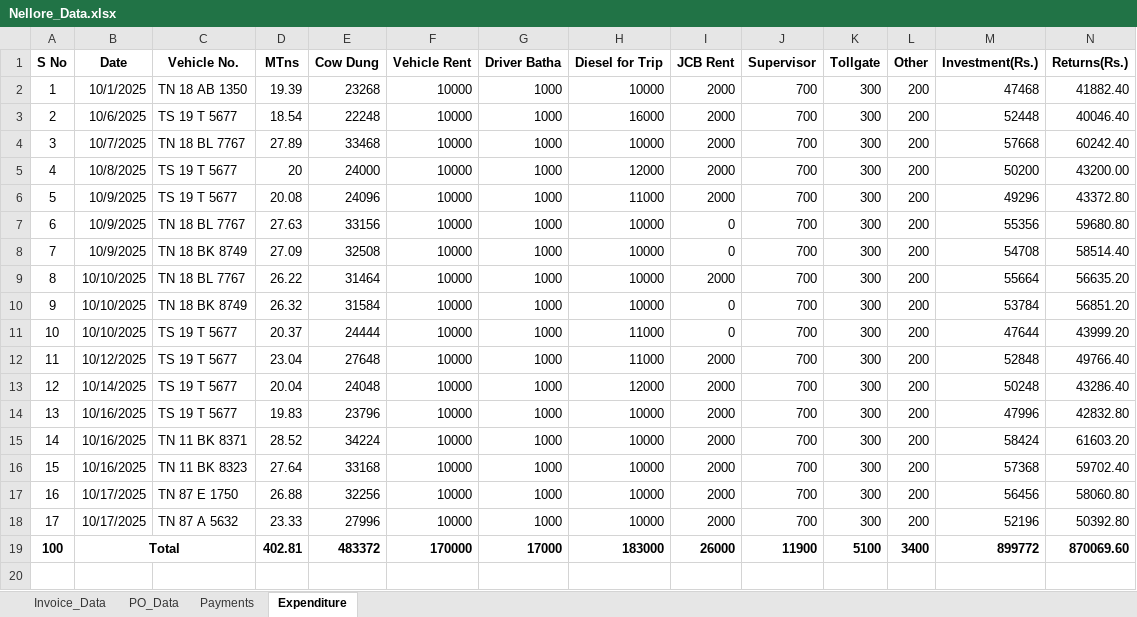
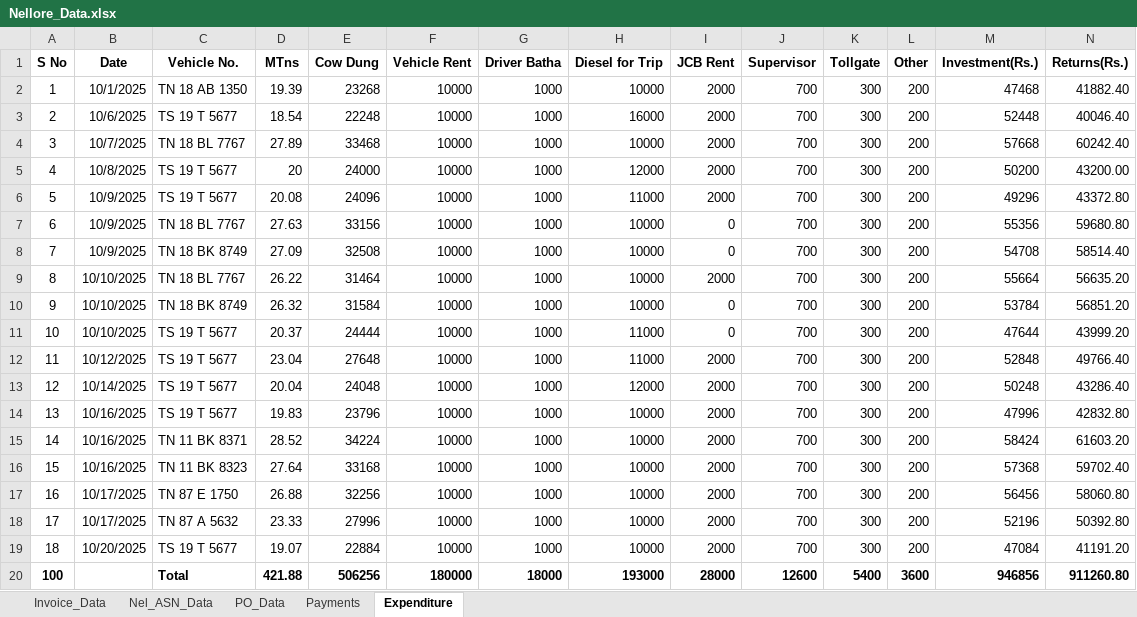
Before and after one commit to shakthigreensuppliesllp-dotcom/project, an Excel workbook: Nellore_Data.xlsx, sheet Expenditure, drawn as a sheet; only a part is shown; values as stored, in another font and other column widths than the file's, no borders; charts and pictures not drawn; removed rows and columns are numbered as before the commit, all else as after; rows hold the shown columns only; the diff covers the shown part only; the diff names each change by its address in the sheet, - before the commit and + after, or states it on an @@ line.

```diff
--- a/Nellore_Data.xlsx (sheet Expenditure)
+++ b/Nellore_Data.xlsx (sheet Expenditure)
+sheet tab: Nel_ASN_Data
+row 19: 18 | 10/20/2025 | TS 19 T 5677 | 19.07 | 22884 | 10000 | 1000 | 10000 | 2000 | 700 | 300 | 200 | 47084 | 41191.20
-B20 (Date): Total
+B20 (Date): (empty)
-B19:C19 merged
-C20 (Vehicle No.): (empty)
+C20 (Vehicle No.): Total
-D20 (MTns): 402.81
+D20 (MTns): 421.88
-E20 (Cow Dung): 483372
+E20 (Cow Dung): 506256
-F20 (Vehicle Rent): 170000
+F20 (Vehicle Rent): 180000
-G20 (Driver Batha): 17000
+G20 (Driver Batha): 18000
-H20 (Diesel for Trip): 183000
+H20 (Diesel for Trip): 193000
-I20 (JCB Rent): 26000
+I20 (JCB Rent): 28000
-J20 (Supervisor): 11900
+J20 (Supervisor): 12600
-K20 (Tollgate): 5100
+K20 (Tollgate): 5400
-L20 (Other): 3400
+L20 (Other): 3600
-M20 (Investment(Rs.)): 899772
+M20 (Investment(Rs.)): 946856
-N20 (Returns(Rs.)): 870069.60
+N20 (Returns(Rs.)): 911260.80
```
Also changed, not shown: 1 edited cell elsewhere in this sheet, sheet Invoice_Data, sheet PO_Data, sheet Payments, charts or pictures.
